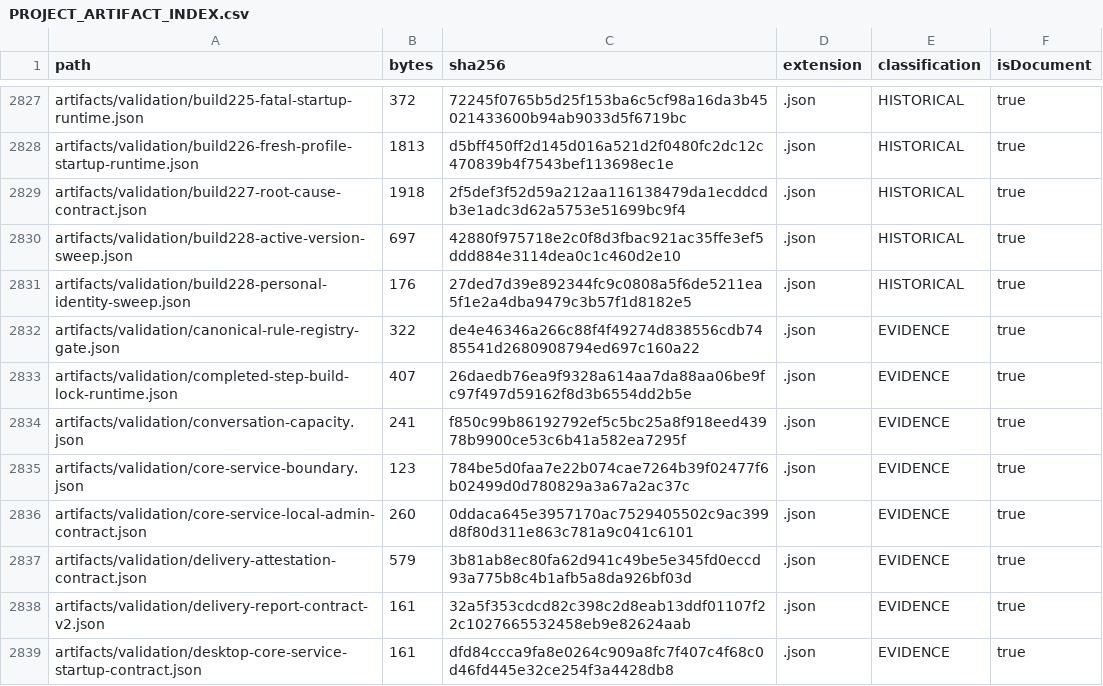
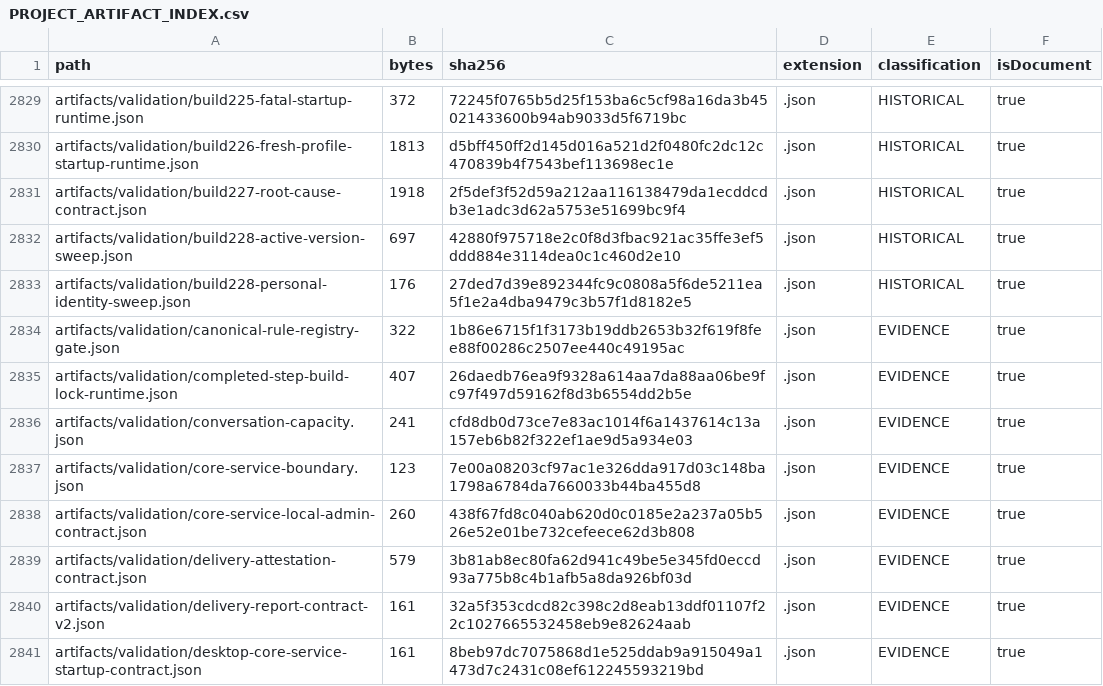
Before and after one commit to hsynmyssrgl/Anadolu-Parsi-AYM, a CSV file: artifacts/manifests/PROJECT_ARTIFACT_INDEX.csv, drawn as a sheet; only a part is shown, gaps mark what is left out; the diff covers the shown part only.

```diff
--- a/artifacts/manifests/PROJECT_ARTIFACT_INDEX.csv
+++ b/artifacts/manifests/PROJECT_ARTIFACT_INDEX.csv
@@ -2831,9 +2833,9 @@ artifacts/validation/build228-active-version-sweep.json,697,42880f975718e2c0f8d3
 artifacts/validation/build228-personal-identity-sweep.json,176,27ded7d39e892344fc9c0808a5f6de5211ea5f1e2a4dba9479c3b57f1d8182e5,.json,HISTORICAL,true
-artifacts/validation/canonical-rule-registry-gate.json,322,de4e46346a266c88f4f49274d838556cdb7485541d2680908794ed697c160a22,.json,EVIDENCE,true
+artifacts/validation/canonical-rule-registry-gate.json,322,1b86e6715f1f3173b19ddb2653b32f619f8fee88f00286c2507ee440c49195ac,.json,EVIDENCE,true
 artifacts/validation/completed-step-build-lock-runtime.json,407,26daedb76ea9f9328a614aa7da88aa06be9fc97f497d59162f8d3b6554dd2b5e,.json,EVIDENCE,true
-artifacts/validation/conversation-capacity.json,241,f850c99b86192792ef5c5bc25a8f918eed43978b9900ce53c6b41a582ea7295f,.json,EVIDENCE,true
-artifacts/validation/core-service-boundary.json,123,784be5d0faa7e22b074cae7264b39f02477f6b02499d0d780829a3a67a2ac37c,.json,EVIDENCE,true
-artifacts/validation/core-service-local-admin-contract.json,260,0ddaca645e3957170ac7529405502c9ac399d8f80d311e863c781a9c041c6101,.json,EVIDENCE,true
+artifacts/validation/conversation-capacity.json,241,cfd8db0d73ce7e83ac1014f6a1437614c13a157eb6b82f322ef1ae9d5a934e03,.json,EVIDENCE,true
+artifacts/validation/core-service-boundary.json,123,7e00a08203cf97ac1e326dda917d03c148ba1798a6784da7660033b44ba455d8,.json,EVIDENCE,true
+artifacts/validation/core-service-local-admin-contract.json,260,438f67fd8c040ab620d0c0185e2a237a05b526e52e01be732cefeece62d3b808,.json,EVIDENCE,true
 artifacts/validation/delivery-attestation-contract.json,579,3b81ab8ec80fa62d941c49be5e345fd0eccd93a775b8c4b1afb5a8da926bf03d,.json,EVIDENCE,true
 artifacts/validation/delivery-report-contract-v2.json,161,32a5f353cdcd82c398c2d8eab13ddf01107f22c1027665532458eb9e82624aab,.json,EVIDENCE,true
-artifacts/validation/desktop-core-service-startup-contract.json,161,dfd84ccca9fa8e0264c909a8fc7f407c4f68c0d46fd445e32ce254f3a4428db8,.json,EVIDENCE,true
+artifacts/validation/desktop-core-service-startup-contract.json,161,8beb97dc7075868d1e525ddab9a915049a1473d7c2431c08ef612245593219bd,.json,EVIDENCE,true
```
Also changed, not shown: 3 added rows and 28 edited cells elsewhere in this file, artifacts/manifests/ALL_DOCUMENTS_INDEX.csv, 19 other files.
